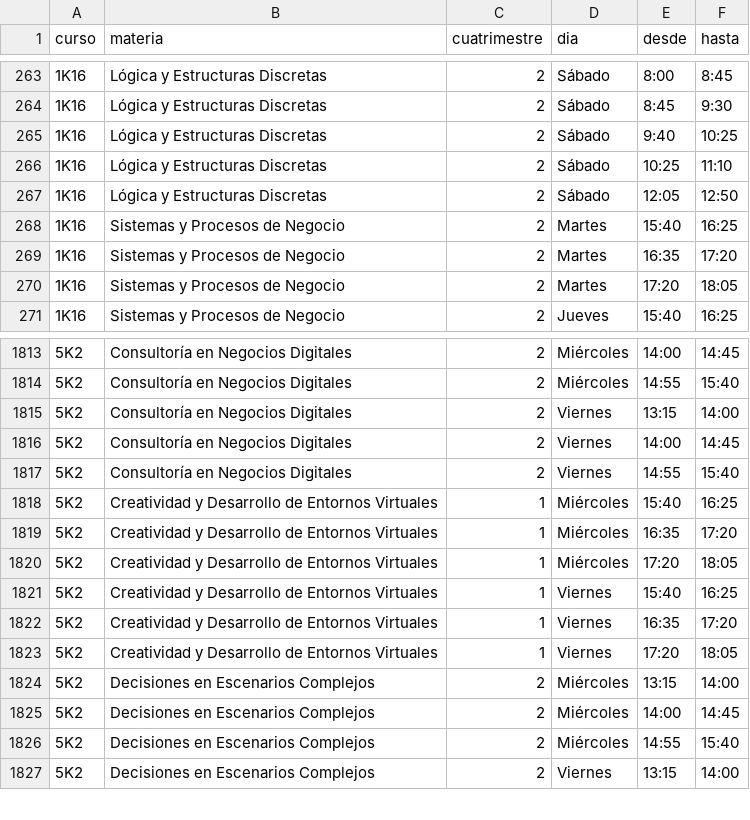
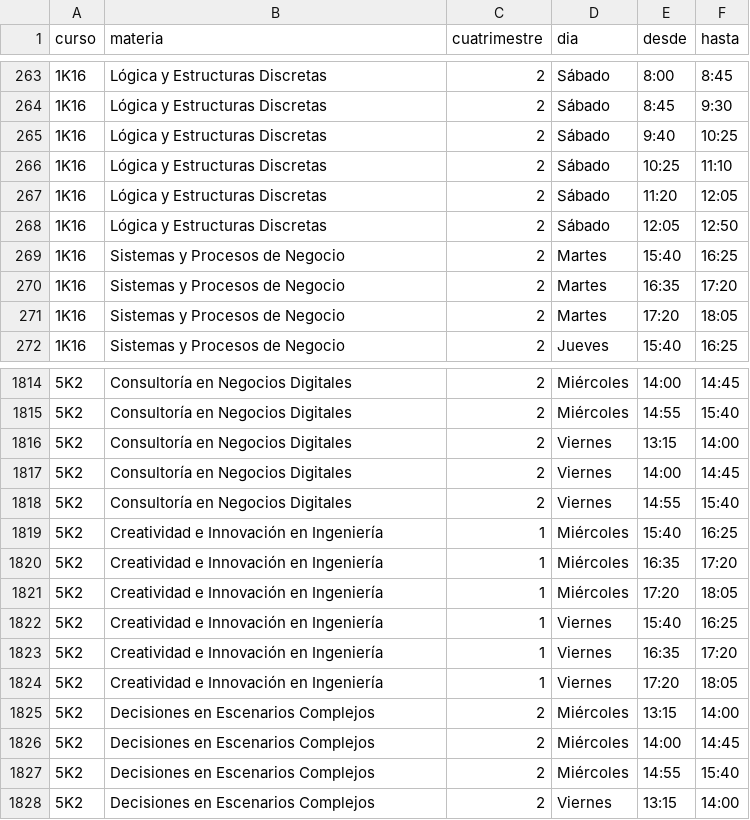
Before and after one commit to patricioVAndrade/utn-rep, a CSV file: datos/horarios-2026-pdf.csv, drawn as a sheet; only a part is shown, gaps mark what is left out.

```diff
--- a/datos/horarios-2026-pdf.csv
+++ b/datos/horarios-2026-pdf.csv
@@ -266,2 +266,3 @@ curso,materia,cuatrimestre,dia,desde,hasta
 1K16,Lógica y Estructuras Discretas,2,Sábado,10:25,11:10
+1K16,Lógica y Estructuras Discretas,2,Sábado,11:20,12:05
 1K16,Lógica y Estructuras Discretas,2,Sábado,12:05,12:50
@@ -1817,8 +1818,8 @@ curso,materia,cuatrimestre,dia,desde,hasta
 5K2,Consultoría en Negocios Digitales,2,Viernes,14:55,15:40
-5K2,Creatividad y Desarrollo de Entornos Virtuales,1,Miércoles,15:40,16:25
-5K2,Creatividad y Desarrollo de Entornos Virtuales,1,Miércoles,16:35,17:20
-5K2,Creatividad y Desarrollo de Entornos Virtuales,1,Miércoles,17:20,18:05
-5K2,Creatividad y Desarrollo de Entornos Virtuales,1,Viernes,15:40,16:25
-5K2,Creatividad y Desarrollo de Entornos Virtuales,1,Viernes,16:35,17:20
-5K2,Creatividad y Desarrollo de Entornos Virtuales,1,Viernes,17:20,18:05
+5K2,Creatividad e Innovación en Ingeniería,1,Miércoles,15:40,16:25
+5K2,Creatividad e Innovación en Ingeniería,1,Miércoles,16:35,17:20
+5K2,Creatividad e Innovación en Ingeniería,1,Miércoles,17:20,18:05
+5K2,Creatividad e Innovación en Ingeniería,1,Viernes,15:40,16:25
+5K2,Creatividad e Innovación en Ingeniería,1,Viernes,16:35,17:20
+5K2,Creatividad e Innovación en Ingeniería,1,Viernes,17:20,18:05
 5K2,Decisiones en Escenarios Complejos,2,Miércoles,13:15,14:00
```
Also changed, not shown: 2 other files.
